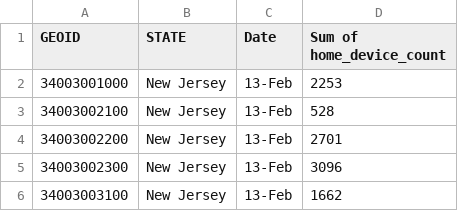
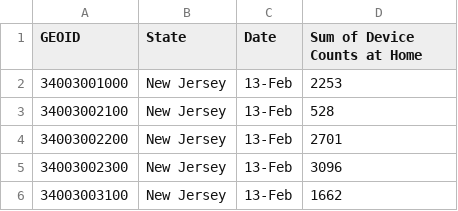
Before and after one commit to ryanstreur/ActivityViz_Data, a CSV file: data/nyc/covid-data/home-device-counts.csv, drawn as a sheet; only a part is shown.

```diff
--- a/data/nyc/covid-data/home-device-counts.csv
+++ b/data/nyc/covid-data/home-device-counts.csv
@@ -1,2 +1,2 @@
-GEOID,STATE,Date,Sum of home_device_count
+GEOID,State,Date,Sum of Device Counts at Home
 34003001000,New Jersey,13-Feb,2253
```
Also changed, not shown: data/nyc/covid-data/ny_covid_weeklyagg.csv, 1 other file.
